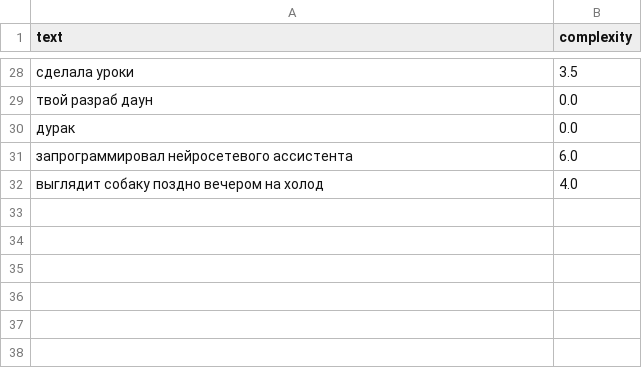
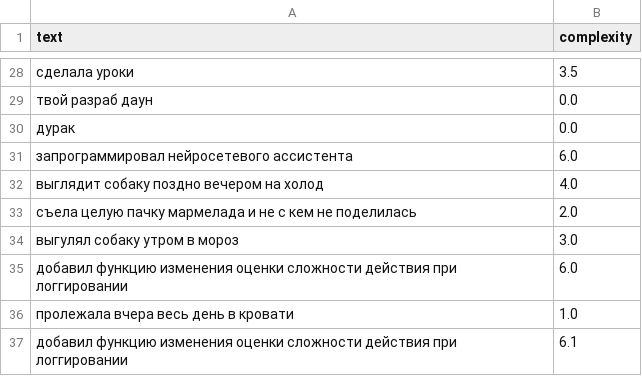
Before and after one commit to nik1tosssa/py_ai_bot, a CSV file: ai/dataset/bad_user_dataset.csv, drawn as a sheet; only a part is shown, gaps mark what is left out; the diff names each change by its address in the sheet, - before the commit and + after, or states it on an @@ line.

Commit message:
Update datasets: expand records in `good_user_dataset.csv` and `new_dataset.csv` with additional activity entries and complexity annotations

```diff
--- a/ai/dataset/bad_user_dataset.csv
+++ b/ai/dataset/bad_user_dataset.csv
+row 33: съела целую пачку мармелада и не с кем не поделилась | 2.0
+row 34: выгулял собаку утром в мороз | 3.0
+row 35: добавил функцию изменения оценки сложности действия при логгировании | 6.0
+row 36: пролежала вчера весь день в кровати | 1.0
+row 37: добавил функцию изменения оценки сложности действия при логгировании | 6.1
```
Also changed, not shown: ai/dataset/good_user_dataset.csv, 2 other files.
